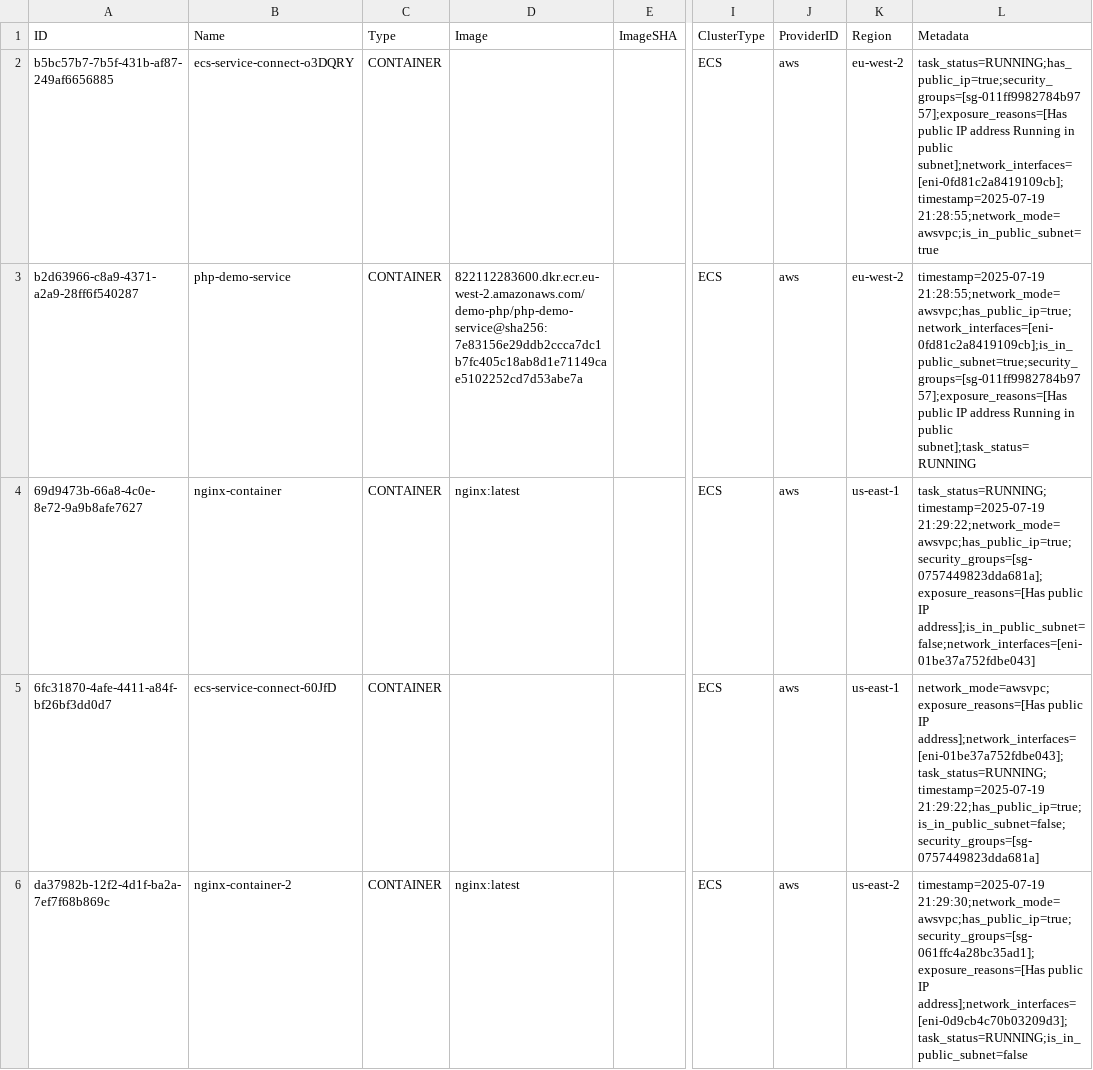
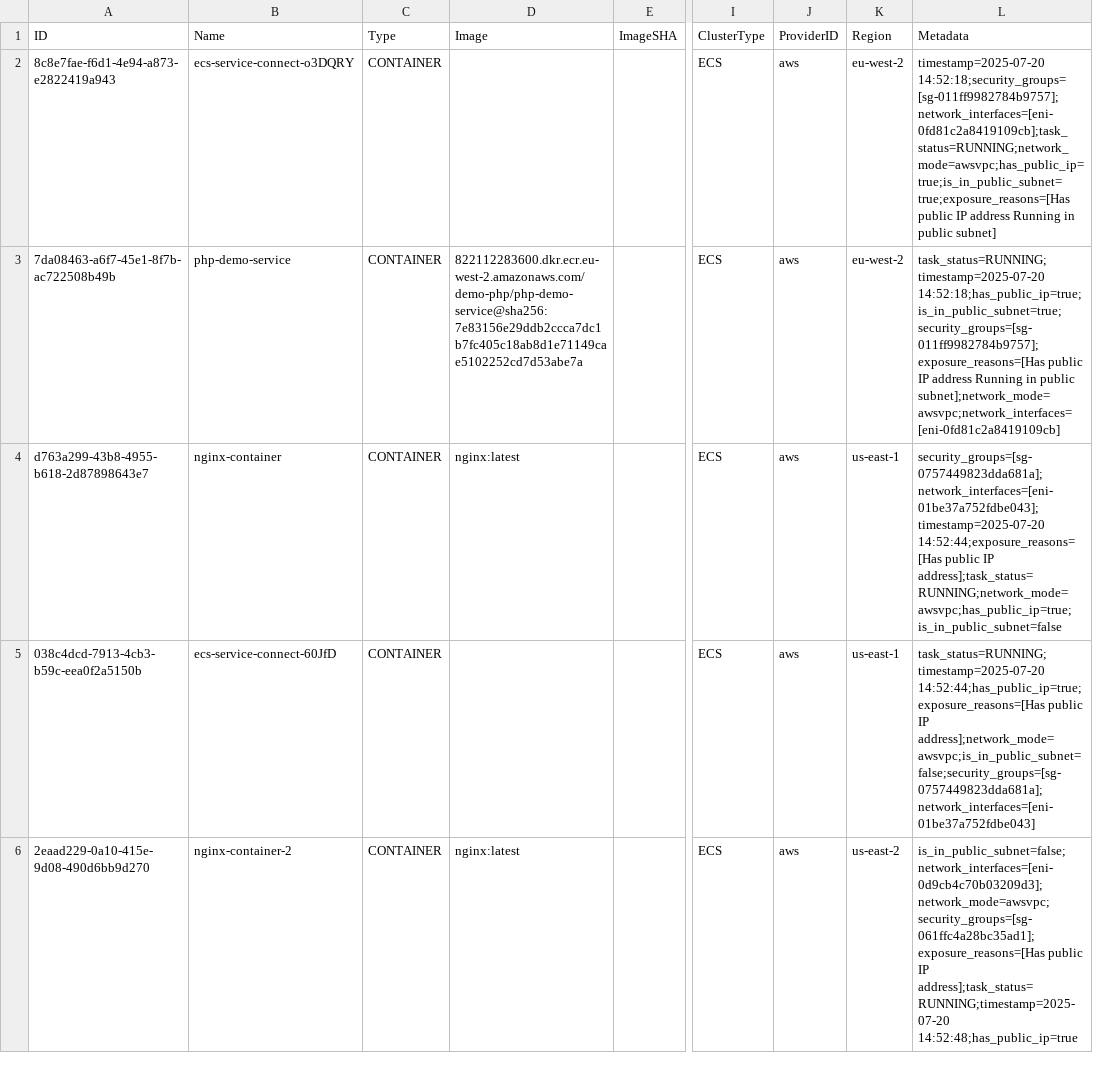
Before and after one commit to cx-shay-shimonov/cnas-aws-ecs-poc, a CSV file: containers.csv, drawn as a sheet; only a part is shown, gaps mark what is left out; the diff names each change by its address in the sheet, - before the commit and + after, or states it on an @@ line.

```diff
--- a/containers.csv
+++ b/containers.csv
-A2 (ID): b5bc57b7-7b5f-431b-af87-249af6656885
+A2 (ID): 8c8e7fae-f6d1-4e94-a873-e2822419a943
-L2 (Metadata): task_status=RUNNING;has_public_ip=true;security_groups=[sg-011ff9982784b9757];exposure_reasons=[Has public IP address Running in public subnet];network_interfaces=[eni-0fd81c2a8419109cb];timestamp=2025-07-19 21:28:55;network_mode=awsvpc;is_in_public_subnet=true
+L2 (Metadata): timestamp=2025-07-20 14:52:18;security_groups=[sg-011ff9982784b9757];network_interfaces=[eni-0fd81c2a8419109cb];task_status=RUNNING;network_mode=awsvpc;has_public_ip=true;is_in_public_subnet=true;exposure_reasons=[Has public IP address Running in public subnet]
-A3 (ID): b2d63966-c8a9-4371-a2a9-28ff6f540287
+A3 (ID): 7da08463-a6f7-45e1-8f7b-ac722508b49b
-L3 (Metadata): timestamp=2025-07-19 21:28:55;network_mode=awsvpc;has_public_ip=true;network_interfaces=[eni-0fd81c2a8419109cb];is_in_public_subnet=true;security_groups=[sg-011ff9982784b9757];exposure_reasons=[Has public IP address Running in public subnet];task_status=RUNNING
+L3 (Metadata): task_status=RUNNING;timestamp=2025-07-20 14:52:18;has_public_ip=true;is_in_public_subnet=true;security_groups=[sg-011ff9982784b9757];exposure_reasons=[Has public IP address Running in public subnet];network_mode=awsvpc;network_interfaces=[eni-0fd81c2a8419109cb]
-A4 (ID): 69d9473b-66a8-4c0e-8e72-9a9b8afe7627
+A4 (ID): d763a299-43b8-4955-b618-2d87898643e7
-L4 (Metadata): task_status=RUNNING;timestamp=2025-07-19 21:29:22;network_mode=awsvpc;has_public_ip=true;security_groups=[sg-0757449823dda681a];exposure_reasons=[Has public IP address];is_in_public_subnet=false;network_interfaces=[eni-01be37a752fdbe043]
+L4 (Metadata): security_groups=[sg-0757449823dda681a];network_interfaces=[eni-01be37a752fdbe043];timestamp=2025-07-20 14:52:44;exposure_reasons=[Has public IP address];task_status=RUNNING;network_mode=awsvpc;has_public_ip=true;is_in_public_subnet=false
-A5 (ID): 6fc31870-4afe-4411-a84f-bf26bf3dd0d7
+A5 (ID): 038c4dcd-7913-4cb3-b59c-eea0f2a5150b
-L5 (Metadata): network_mode=awsvpc;exposure_reasons=[Has public IP address];network_interfaces=[eni-01be37a752fdbe043];task_status=RUNNING;timestamp=2025-07-19 21:29:22;has_public_ip=true;is_in_public_subnet=false;security_groups=[sg-0757449823dda681a]
+L5 (Metadata): task_status=RUNNING;timestamp=2025-07-20 14:52:44;has_public_ip=true;exposure_reasons=[Has public IP address];network_mode=awsvpc;is_in_public_subnet=false;security_groups=[sg-0757449823dda681a];network_interfaces=[eni-01be37a752fdbe043]
-A6 (ID): da37982b-12f2-4d1f-ba2a-7ef7f68b869c
+A6 (ID): 2eaad229-0a10-415e-9d08-490d6bb9d270
-L6 (Metadata): timestamp=2025-07-19 21:29:30;network_mode=awsvpc;has_public_ip=true;security_groups=[sg-061ffc4a28bc35ad1];exposure_reasons=[Has public IP address];network_interfaces=[eni-0d9cb4c70b03209d3];task_status=RUNNING;is_in_public_subnet=false
+L6 (Metadata): is_in_public_subnet=false;network_interfaces=[eni-0d9cb4c70b03209d3];network_mode=awsvpc;security_groups=[sg-061ffc4a28bc35ad1];exposure_reasons=[Has public IP address];task_status=RUNNING;timestamp=2025-07-20 14:52:48;has_public_ip=true
```
Also changed, not shown: 2 other files.
